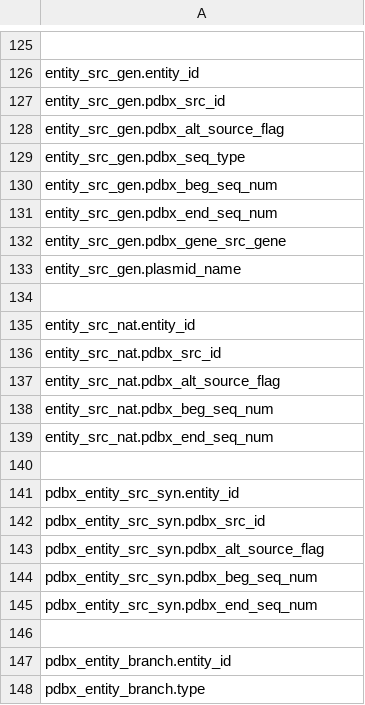
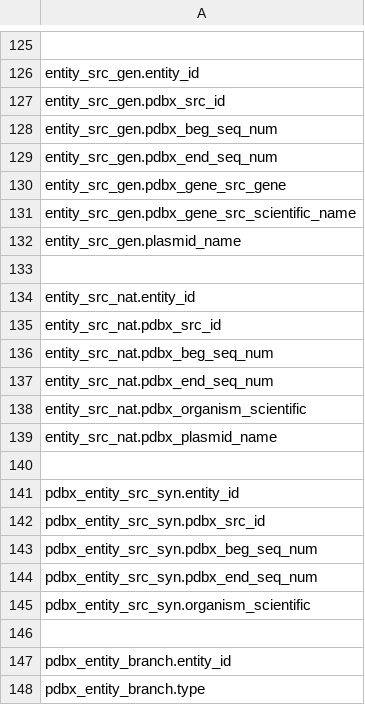
Before and after one commit to molstar/ciftools, a CSV file: data/mmcif-field-names.csv, drawn as a sheet; only a part is shown, gaps mark what is left out.

Commit message:
tweaked entity_src mmcif field names

```diff
--- a/data/mmcif-field-names.csv
+++ b/data/mmcif-field-names.csv
@@ -127,4 +127,2 @@ entity_src_gen.entity_id
 entity_src_gen.pdbx_src_id
-entity_src_gen.pdbx_alt_source_flag
-entity_src_gen.pdbx_seq_type
 entity_src_gen.pdbx_beg_seq_num
@@ -132,2 +130,3 @@ entity_src_gen.pdbx_end_seq_num
 entity_src_gen.pdbx_gene_src_gene
+entity_src_gen.pdbx_gene_src_scientific_name
 entity_src_gen.plasmid_name
@@ -136,5 +135,6 @@ entity_src_nat.entity_id
 entity_src_nat.pdbx_src_id
-entity_src_nat.pdbx_alt_source_flag
 entity_src_nat.pdbx_beg_seq_num
 entity_src_nat.pdbx_end_seq_num
+entity_src_nat.pdbx_organism_scientific
+entity_src_nat.pdbx_plasmid_name
 
@@ -142,5 +142,5 @@ pdbx_entity_src_syn.entity_id
 pdbx_entity_src_syn.pdbx_src_id
-pdbx_entity_src_syn.pdbx_alt_source_flag
 pdbx_entity_src_syn.pdbx_beg_seq_num
 pdbx_entity_src_syn.pdbx_end_seq_num
+pdbx_entity_src_syn.organism_scientific
 
```
